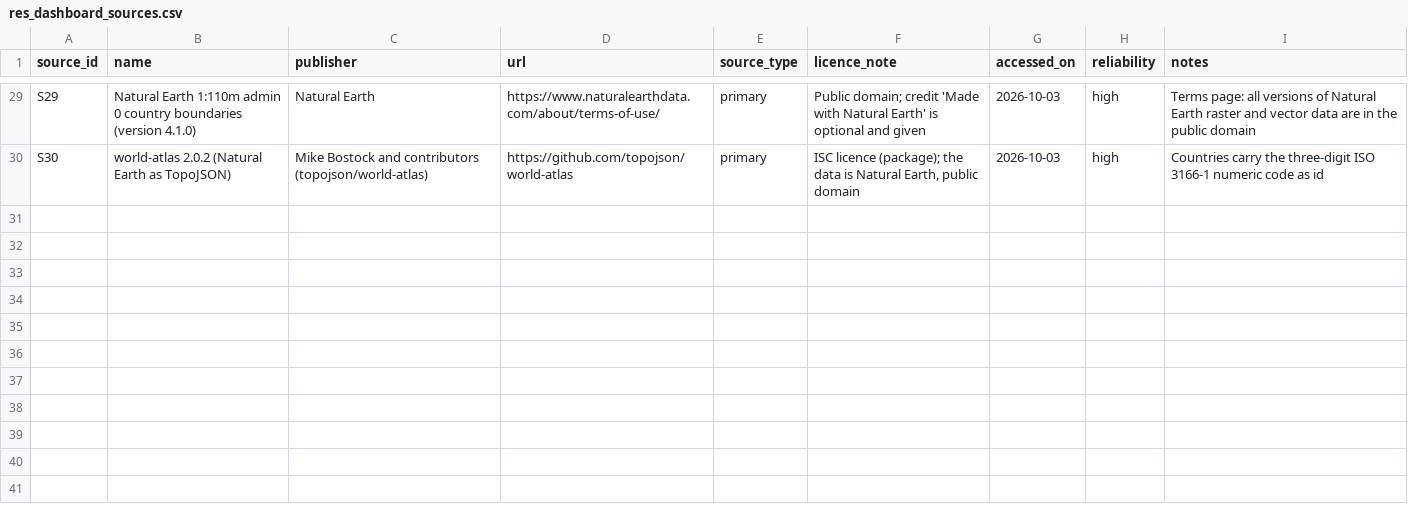
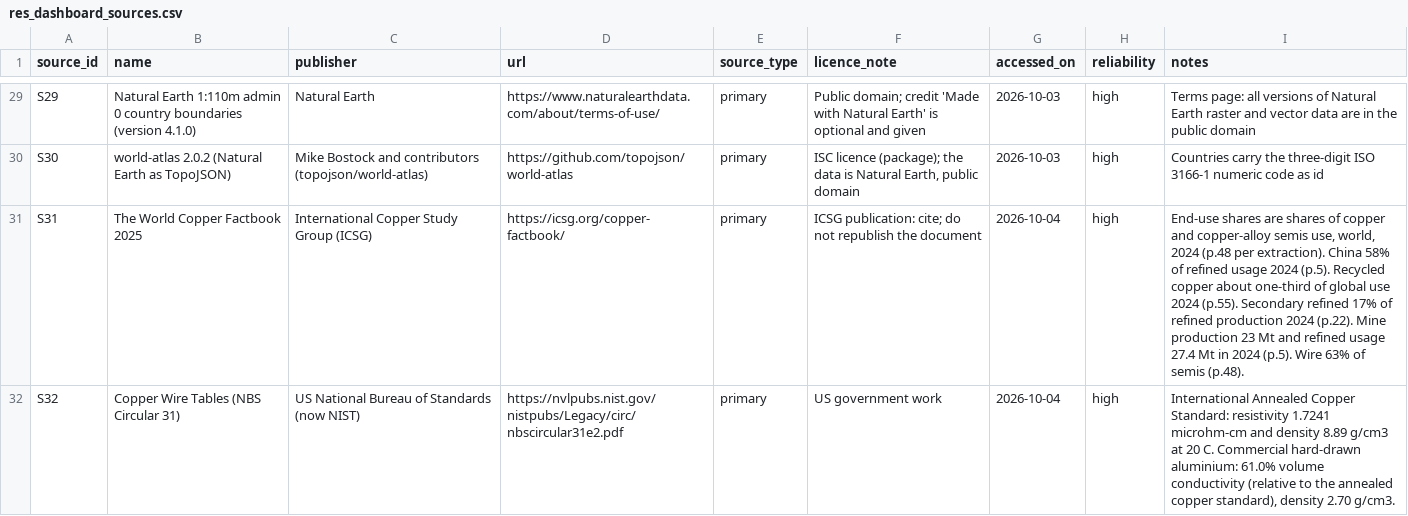
Before and after one commit to Behindokht/copper-market-analysis, a CSV file: results/res_dashboard_sources.csv, drawn as a sheet; only a part is shown, gaps mark what is left out; the diff names each change by its address in the sheet, - before the commit and + after, or states it on an @@ line.

```diff
--- a/results/res_dashboard_sources.csv
+++ b/results/res_dashboard_sources.csv
+row 31: S31 | The World Copper Factbook 2025 | International Copper Study Group (ICSG) | https://icsg.org/copper-factbook/ | primary | ICSG publication: cite; do not republish the document | 2026-10-04 | high | End-use shares are shares of copper and copper-alloy semis use, world, 2024 (p.48 per extraction). China 58% of refined usage 2024 (p.5). Recycled copper about one-third of global use 2024 (p.55). Secondary refined 17% of refined production 2024 (p.22). Mine production 23 Mt and refined usage 27.4 Mt in 2024 (p.5). Wire 63% of semis (p.48).
+row 32: S32 | Copper Wire Tables (NBS Circular 31) | US National Bureau of Standards (now NIST) | https://nvlpubs.nist.gov/nistpubs/Legacy/circ/nbscircular31e2.pdf | primary | US government work | 2026-10-04 | high | International Annealed Copper Standard: resistivity 1.7241 microhm-cm and density 8.89 g/cm3 at 20 C. Commercial hard-drawn aluminium: 61.0% volume conductivity (relative to the annealed copper standard), density 2.70 g/cm3.
```
Also changed, not shown: copper_database/collected/known_issues.csv, copper_database/collected/sources.csv, 46 other files.
